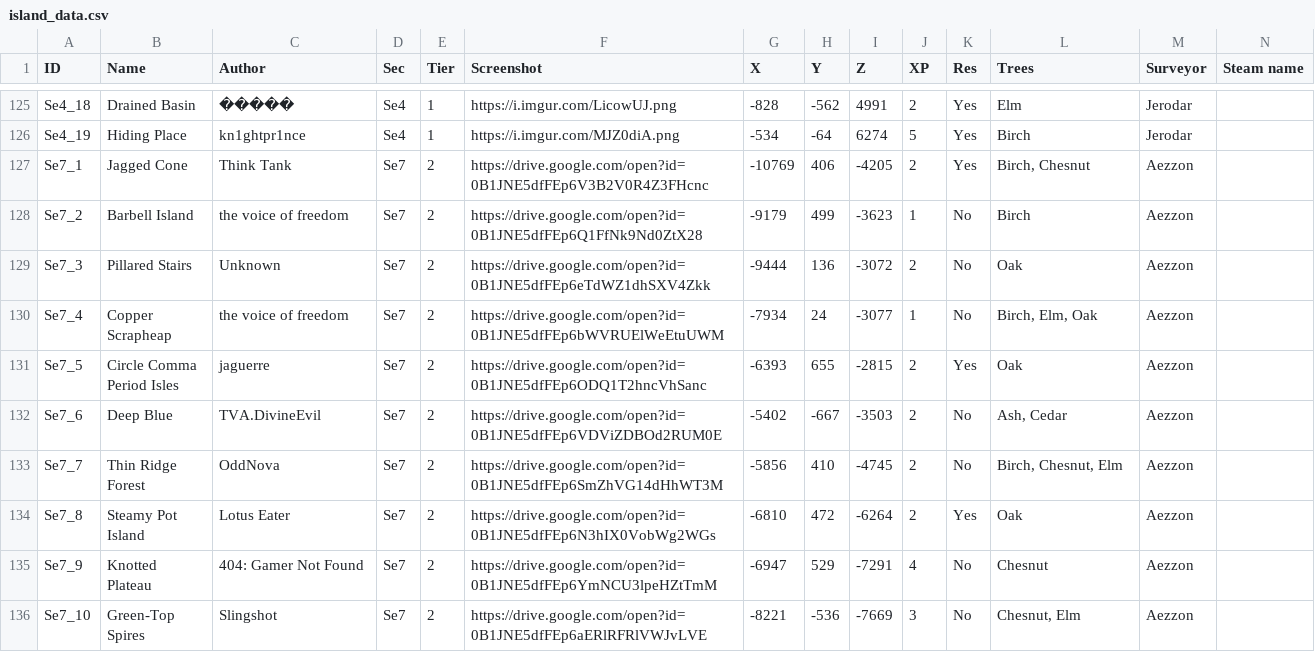
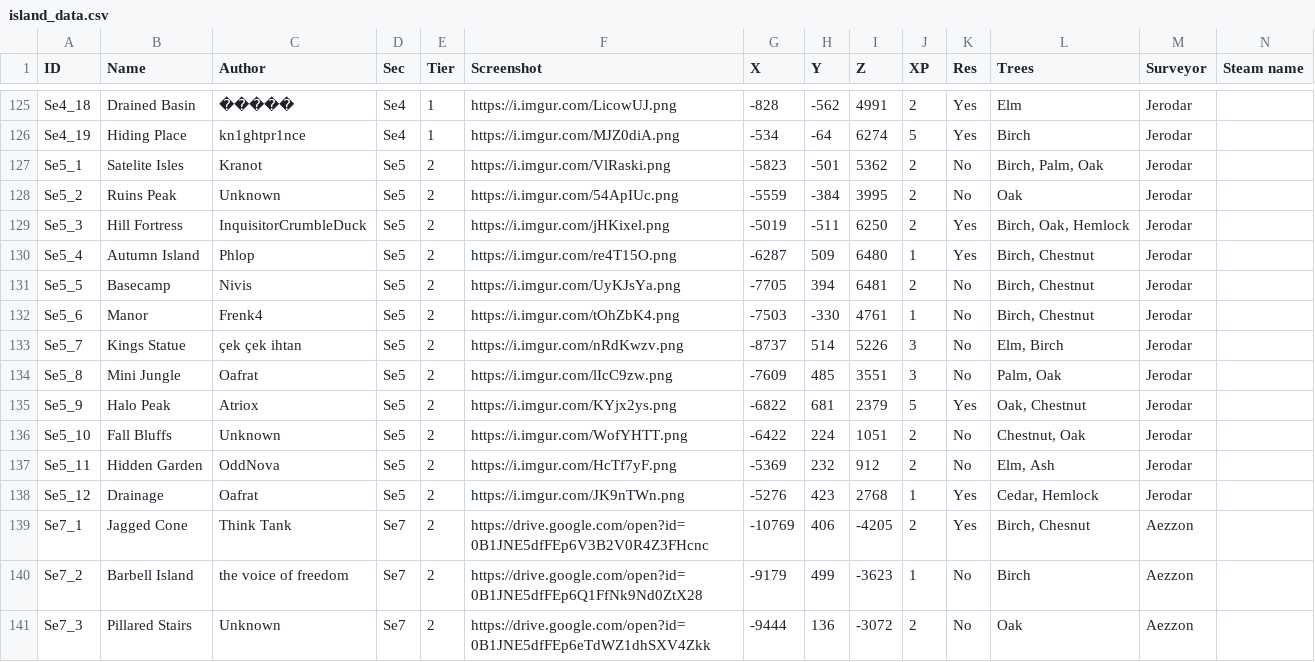
Before and after one commit to Jerodar/WAMap, a CSV file: data/2/island_data.csv, drawn as a sheet; only a part is shown, gaps mark what is left out; the shorter side is filled out with more unchanged rows.

```diff
--- a/data/2/island_data.csv
+++ b/data/2/island_data.csv
@@ -126,2 +126,14 @@ Se4_18,Drained Basin,�����,Se4,1,https://i.imgur.com/LicowUJ.png,-828,
 Se4_19,Hiding Place,kn1ghtpr1nce,Se4,1,https://i.imgur.com/MJZ0diA.png,-534,-64,6274,5,Yes,Birch,Jerodar,
+Se5_1,Satelite Isles,Kranot,Se5,2,https://i.imgur.com/VlRaski.png,-5823,-501,5362,2,No,"Birch, Palm, Oak",Jerodar,
+Se5_2,Ruins Peak,Unknown,Se5,2,https://i.imgur.com/54ApIUc.png,-5559,-384,3995,2,No,Oak,Jerodar,
+Se5_3,Hill Fortress,InquisitorCrumbleDuck,Se5,2,https://i.imgur.com/jHKixel.png,-5019,-511,6250,2,Yes,"Birch, Oak, Hemlock",Jerodar,
+Se5_4,Autumn Island,Phlop,Se5,2,https://i.imgur.com/re4T15O.png,-6287,509,6480,1,Yes,"Birch, Chestnut",Jerodar,
+Se5_5,Basecamp,Nivis,Se5,2,https://i.imgur.com/UyKJsYa.png,-7705,394,6481,2,No,"Birch, Chestnut",Jerodar,
+Se5_6,Manor,Frenk4,Se5,2,https://i.imgur.com/tOhZbK4.png,-7503,-330,4761,1,No,"Birch, Chestnut",Jerodar,
+Se5_7,Kings Statue,çek çek ihtan,Se5,2,https://i.imgur.com/nRdKwzv.png,-8737,514,5226,3,No,"Elm, Birch",Jerodar,
+Se5_8,Mini Jungle,Oafrat,Se5,2,https://i.imgur.com/lIcC9zw.png,-7609,485,3551,3,No,"Palm, Oak",Jerodar,
+Se5_9,Halo Peak,Atriox,Se5,2,https://i.imgur.com/KYjx2ys.png,-6822,681,2379,5,Yes,"Oak, Chestnut",Jerodar,
+Se5_10,Fall Bluffs,Unknown,Se5,2,https://i.imgur.com/WofYHTT.png,-6422,224,1051,2,No,"Chestnut, Oak",Jerodar,
+Se5_11,Hidden Garden,OddNova,Se5,2,https://i.imgur.com/HcTf7yF.png,-5369,232,912,2,No,"Elm, Ash",Jerodar,
+Se5_12,Drainage,Oafrat,Se5,2,https://i.imgur.com/JK9nTWn.png,-5276,423,2768,1,Yes,"Cedar, Hemlock",Jerodar,
 Se7_1,Jagged Cone,Think Tank,Se7,2,https://drive.google.com/open?id=0B1JNE5dfFEp6V3B2V0R4Z3FHcnc,-10769,406,-4205,2,Yes,"Birch, Chesnut",Aezzon,
```
Also changed, not shown: data/2/point_data.csv, data/2/sector_data.csv, 43 other files.
